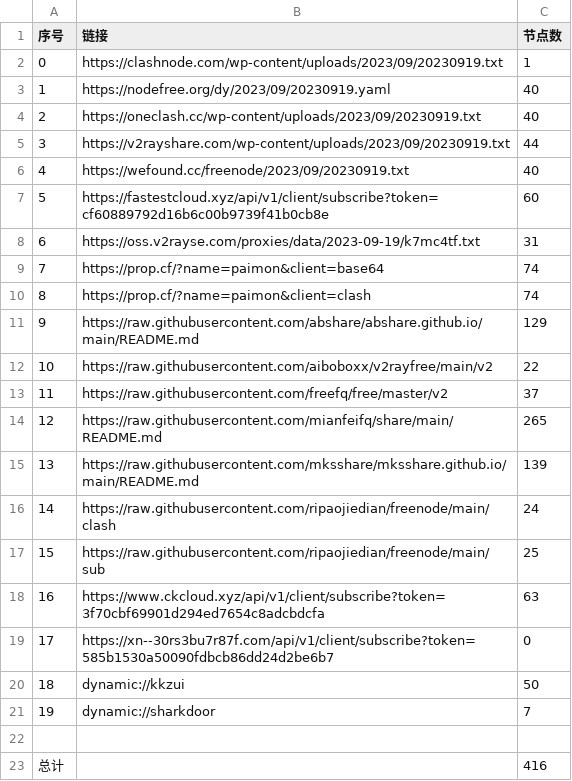
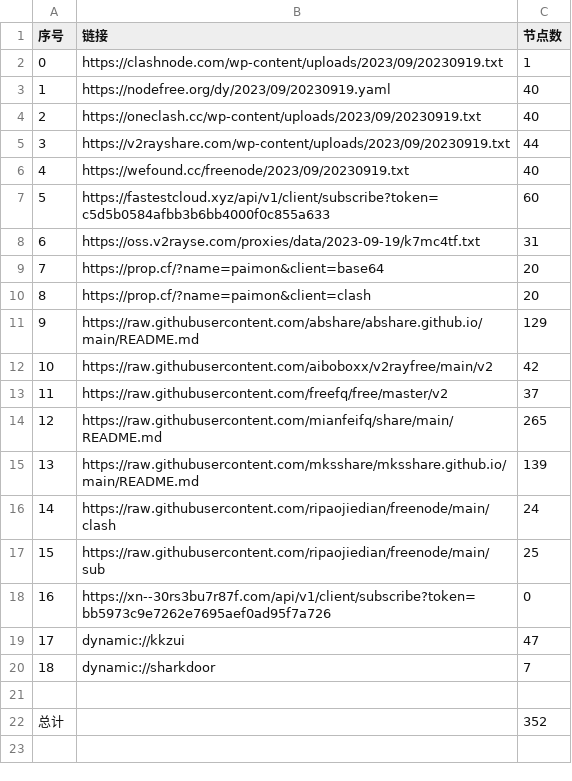
Before and after one commit to yuhanguyue-hub/free, a CSV file: list_result.csv, drawn as a sheet; removed rows and columns are numbered as before the commit, all else as after; the diff names each change by its address in the sheet, - before the commit and + after, or states it on an @@ line.

```diff
--- a/list_result.csv
+++ b/list_result.csv
-B7 (链接): https://fastestcloud.xyz/api/v1/client/subscribe?token=cf60889792d16b6c00b9739f41b0cb8e
+B7 (链接): https://fastestcloud.xyz/api/v1/client/subscribe?token=c5d5b0584afbb3b6bb4000f0c855a633
-C9:C10 (节点数): 74
+C9:C10 (节点数): 20
-C12 (节点数): 22
+C12 (节点数): 42
-row 18: 16 | https://www.ckcloud.xyz/api/v1/client/subscribe?token=3f70cbf69901d294ed7654c8adcbdcfa | 63
@@ column A (序号) renumbered between rows 18 and 20 @@
-B18 (链接): https://xn--30rs3bu7r87f.com/api/v1/client/subscribe?token=585b1530a50090fdbcb86dd24d2be6b7
+B18 (链接): https://xn--30rs3bu7r87f.com/api/v1/client/subscribe?token=bb5973c9e7262e7695aef0ad95f7a726
-C19 (节点数): 50
+C19 (节点数): 47
-C22 (节点数): 416
+C22 (节点数): 352
```
Also changed, not shown: 14 other files.
